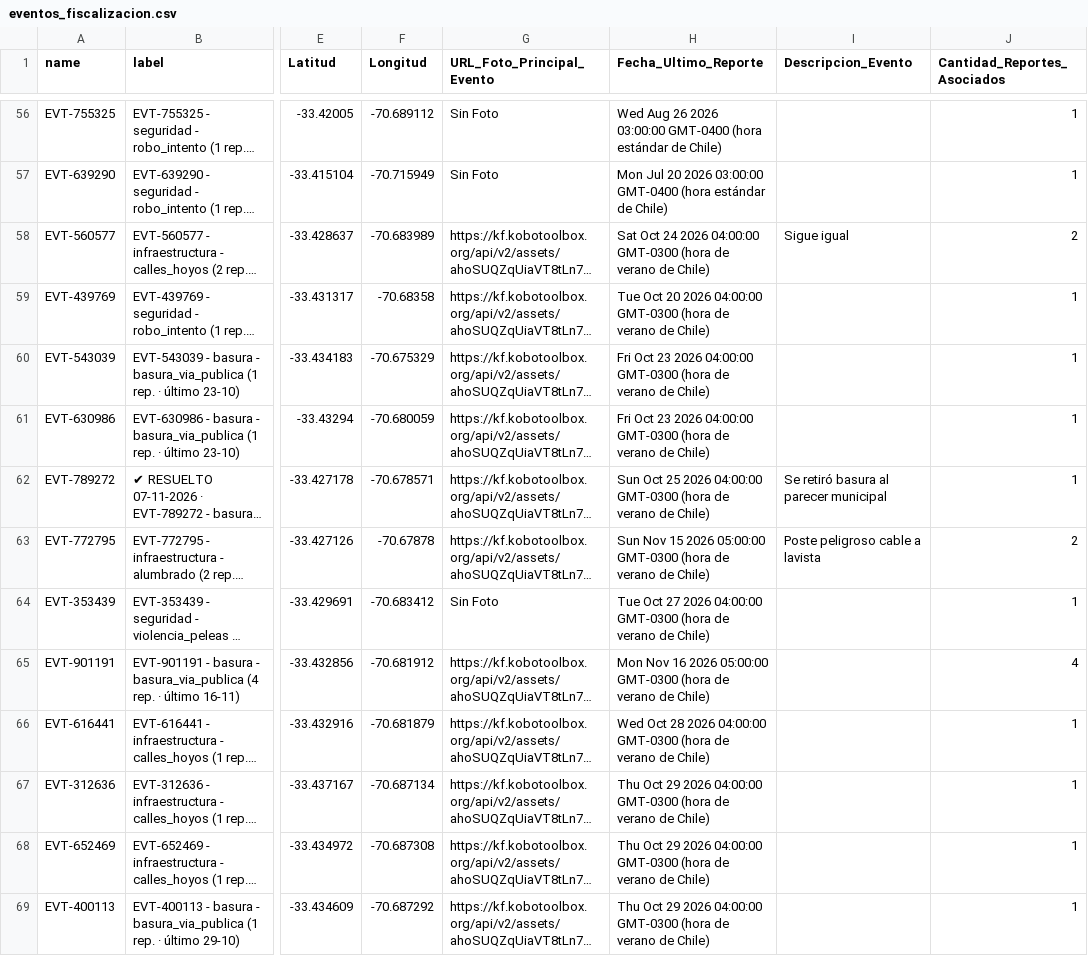
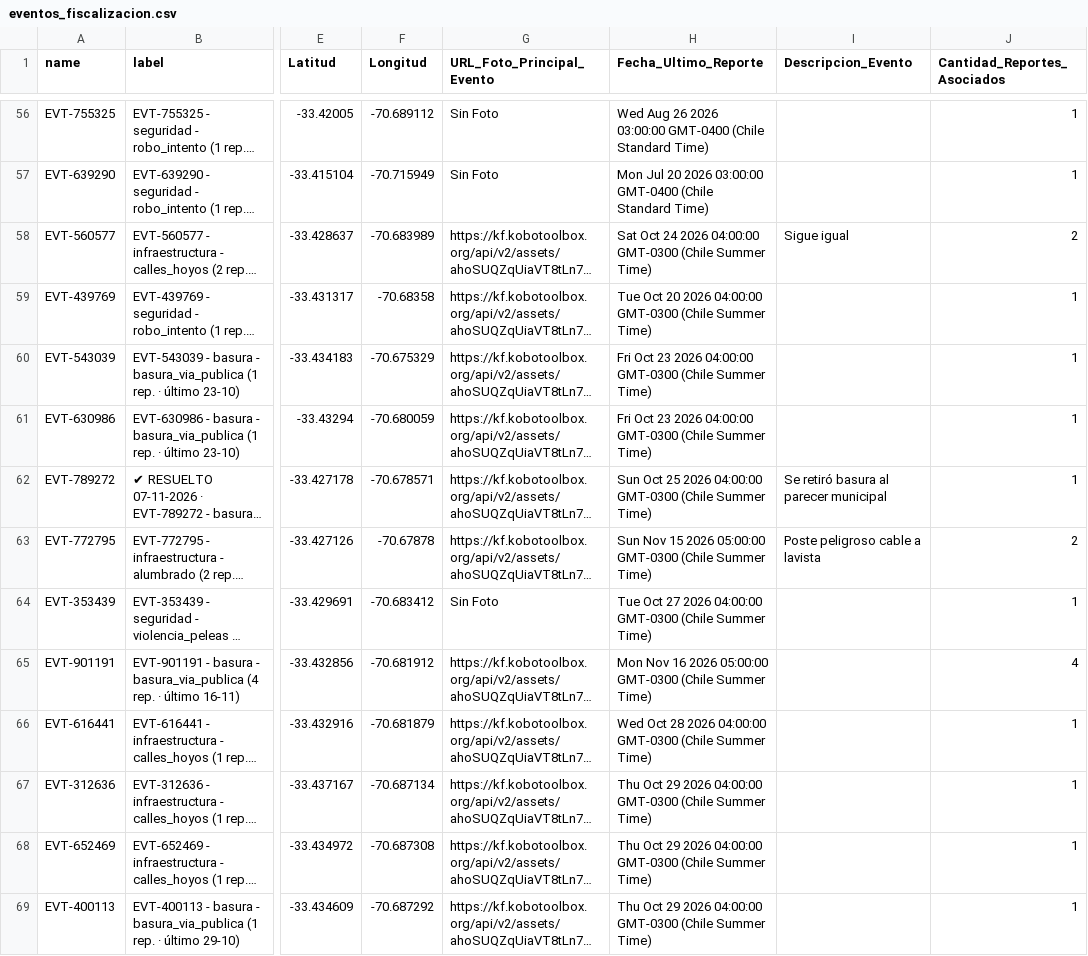
Before and after one commit to geoemprendimiento2026/observatorio-datos, a CSV file: eventos_fiscalizacion.csv, drawn as a sheet; only a part is shown, gaps mark what is left out; long unchanged cells end in …; the diff covers the shown part only; the diff names each change by its address in the sheet, - before the commit and + after, or states it on an @@ line.

```diff
--- a/eventos_fiscalizacion.csv
+++ b/eventos_fiscalizacion.csv
-H56 (Fecha_Ultimo_Reporte): …03:00:00 GMT-0400 (hora estándar de Chile)
+H56 (Fecha_Ultimo_Reporte): …03:00:00 GMT-0400 (Chile Standard Time)
-H57 (Fecha_Ultimo_Reporte): …03:00:00 GMT-0400 (hora estándar de Chile)
+H57 (Fecha_Ultimo_Reporte): …03:00:00 GMT-0400 (Chile Standard Time)
-H58 (Fecha_Ultimo_Reporte): …04:00:00 GMT-0300 (hora de verano de Chile)
+H58 (Fecha_Ultimo_Reporte): …04:00:00 GMT-0300 (Chile Summer Time)
-H59 (Fecha_Ultimo_Reporte): …04:00:00 GMT-0300 (hora de verano de Chile)
+H59 (Fecha_Ultimo_Reporte): …04:00:00 GMT-0300 (Chile Summer Time)
-H60:H61 (Fecha_Ultimo_Reporte): …04:00:00 GMT-0300 (hora de verano de Chile)
+H60:H61 (Fecha_Ultimo_Reporte): …04:00:00 GMT-0300 (Chile Summer Time)
-H62 (Fecha_Ultimo_Reporte): …04:00:00 GMT-0300 (hora de verano de Chile)
+H62 (Fecha_Ultimo_Reporte): …04:00:00 GMT-0300 (Chile Summer Time)
-H63 (Fecha_Ultimo_Reporte): …05:00:00 GMT-0300 (hora de verano de Chile)
+H63 (Fecha_Ultimo_Reporte): …05:00:00 GMT-0300 (Chile Summer Time)
-H64 (Fecha_Ultimo_Reporte): …04:00:00 GMT-0300 (hora de verano de Chile)
+H64 (Fecha_Ultimo_Reporte): …04:00:00 GMT-0300 (Chile Summer Time)
-H65 (Fecha_Ultimo_Reporte): …05:00:00 GMT-0300 (hora de verano de Chile)
+H65 (Fecha_Ultimo_Reporte): …05:00:00 GMT-0300 (Chile Summer Time)
-H66 (Fecha_Ultimo_Reporte): …04:00:00 GMT-0300 (hora de verano de Chile)
+H66 (Fecha_Ultimo_Reporte): …04:00:00 GMT-0300 (Chile Summer Time)
-H67:H69 (Fecha_Ultimo_Reporte): …04:00:00 GMT-0300 (hora de verano de Chile)
+H67:H69 (Fecha_Ultimo_Reporte): …04:00:00 GMT-0300 (Chile Summer Time)
```
Also changed, not shown: 131 edited cells elsewhere in this file.
